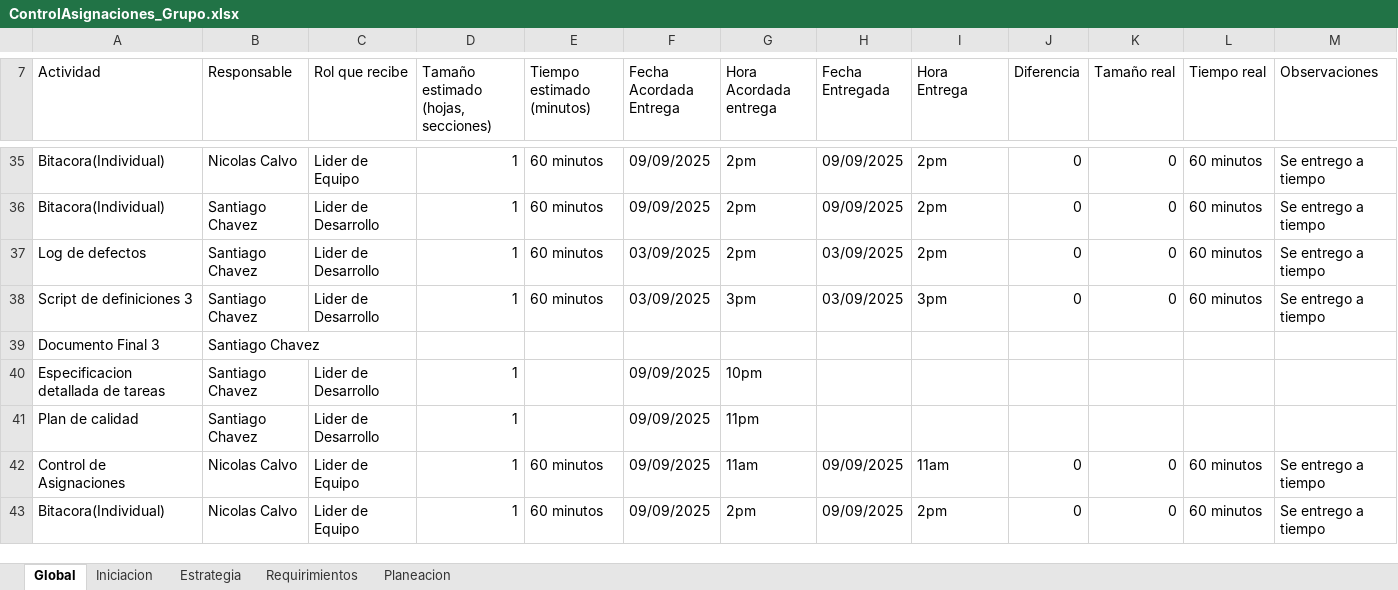
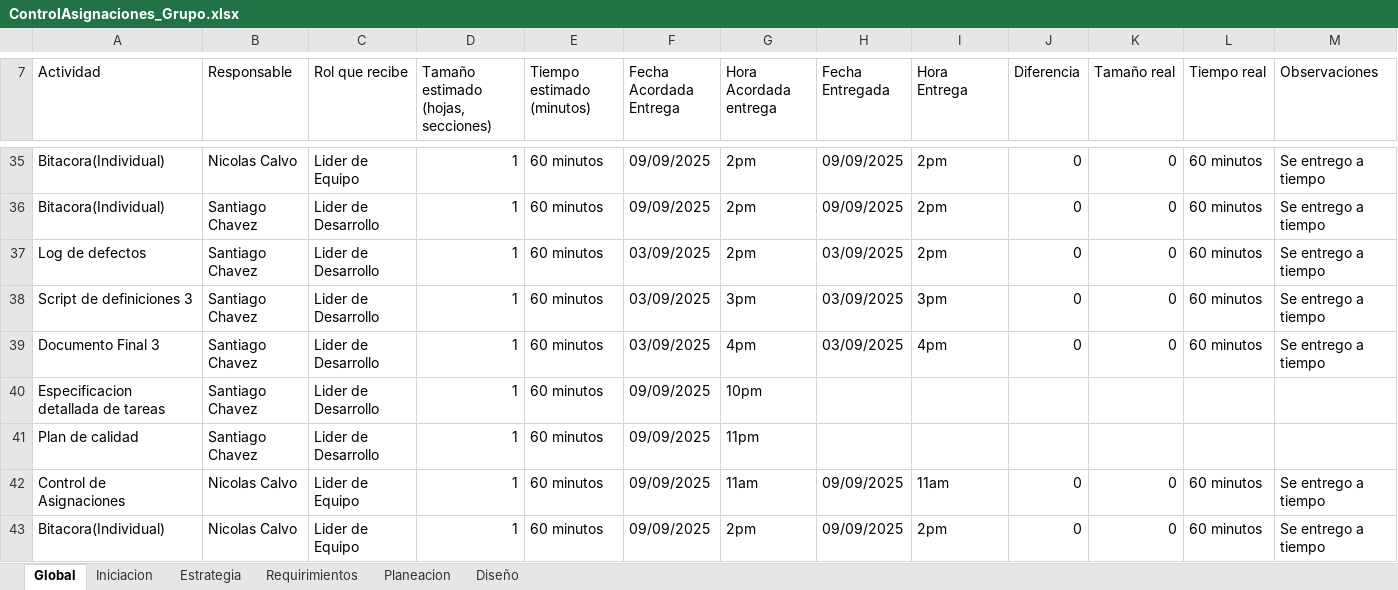
Before and after one commit to Nico2002345/PaginaIngSoftware, an Excel workbook: assets/docs/ControlAsignaciones_Grupo.xlsx, sheet Global, drawn as a sheet; only a part is shown, gaps mark what is left out; values as stored, in another font and other column widths than the file's, no cell formats; charts and pictures not drawn; removed rows and columns are numbered as before the commit, all else as after; the diff covers the shown part only; the diff names each change by its address in the sheet, - before the commit and + after, or states it on an @@ line.

Commit message:
Subi los documentos corregidos para el dia 24 de septiembre

```diff
--- a/assets/docs/ControlAsignaciones_Grupo.xlsx (sheet Global)
+++ b/assets/docs/ControlAsignaciones_Grupo.xlsx (sheet Global)
+sheet tab: Diseño
-row 39: Documento Final 3 | Santiago Chavez
+row 39: Documento Final 3 | Santiago Chavez | Lider de Desarrollo | 1 | 60 minutos | 03/09/2025 | 4pm | 03/09/2025 | 4pm | 0 | 0 | 60 minutos | Se entrego a tiempo
-E40:E41 (Tiempo estimado (minutos)): (empty)
+E40:E41 (Tiempo estimado (minutos)): 60 minutos
```
Also changed, not shown: 6 edited cells elsewhere in this sheet, sheet Requirimientos, sheet Planeacion, sheet Estrategia, sheet Iniciacion, cell formats, charts or pictures, assets/docs/BitacoraTiempo_Desarrollo.xlsx, assets/docs/Maestro_de_Documento.xlsx, 10 other files.
